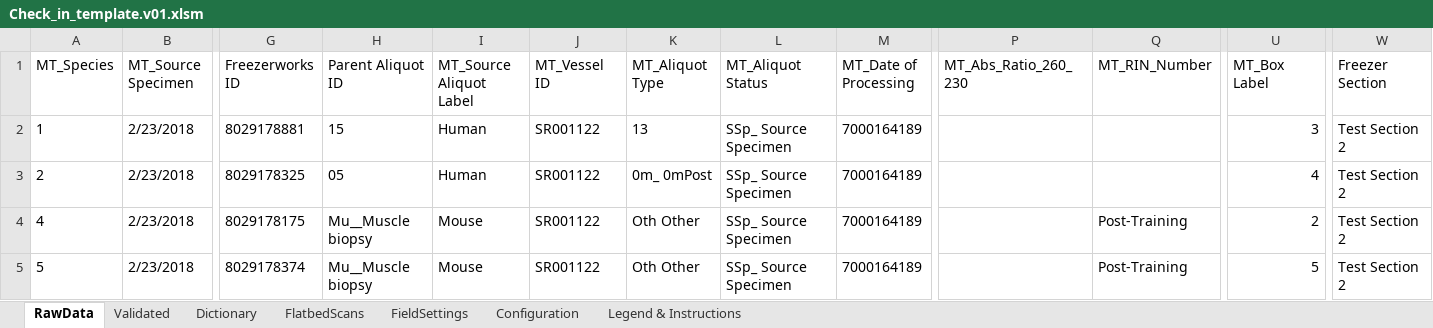
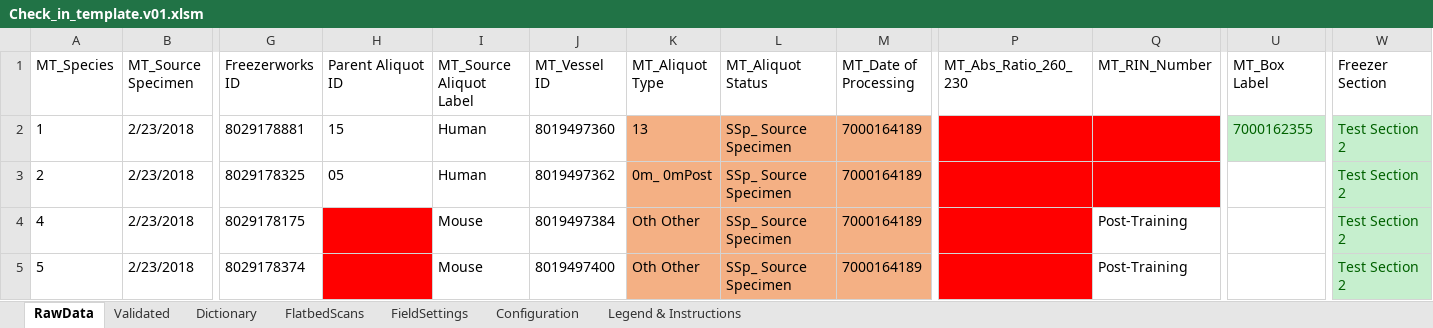
Before and after one commit to stasrira/Mount_Sinai_Mater_Import_Template, an Excel workbook: Check_in_template.v01.xlsm, sheet RawData, drawn as a sheet; only a part is shown, gaps mark what is left out; values as stored, in another font and other column widths than the file's, no borders; charts and pictures not drawn; the diff names each change by its address in the sheet, - before the commit and + after, or states it on an @@ line.

```diff
--- a/Check_in_template.v01.xlsm (sheet RawData)
+++ b/Check_in_template.v01.xlsm (sheet RawData)
-J2 (MT_Vessel ID): SR001122
+J2 (MT_Vessel ID): 8019497360
-K2:M5 fill: none
+K2:M5 fill: #F4B084
-P2:Q3 fill: none
+P2:Q3 fill: #FF0000
-U2 (MT_Box Label): 3
+U2 (MT_Box Label): 7000162355
@@ U2 fill: none → #C6EFCE, text colour: black → #006100 @@
@@ W2:W5 fill: none → #C6EFCE, text colour: black → #006100 @@
-J3 (MT_Vessel ID): SR001122
+J3 (MT_Vessel ID): 8019497362
-U3 (MT_Box Label): 4
+U3 (MT_Box Label): (empty)
-H4:H5 (Parent Aliquot ID): Mu__Muscle biopsy
+H4:H5 (Parent Aliquot ID): (empty)
-H4:H5 fill: none
+H4:H5 fill: #FF0000
-J4 (MT_Vessel ID): SR001122
+J4 (MT_Vessel ID): 8019497384
-P4:P5 fill: none
+P4:P5 fill: #FF0000
-U4 (MT_Box Label): 2
+U4 (MT_Box Label): (empty)
-J5 (MT_Vessel ID): SR001122
+J5 (MT_Vessel ID): 8019497400
-U5 (MT_Box Label): 5
+U5 (MT_Box Label): (empty)
```
Also changed, not shown: sheet FlatbedScans, sheet Validated, sheet Dictionary, sheet FieldSettings, formulas that keep their value, charts or pictures, 1 other file.
